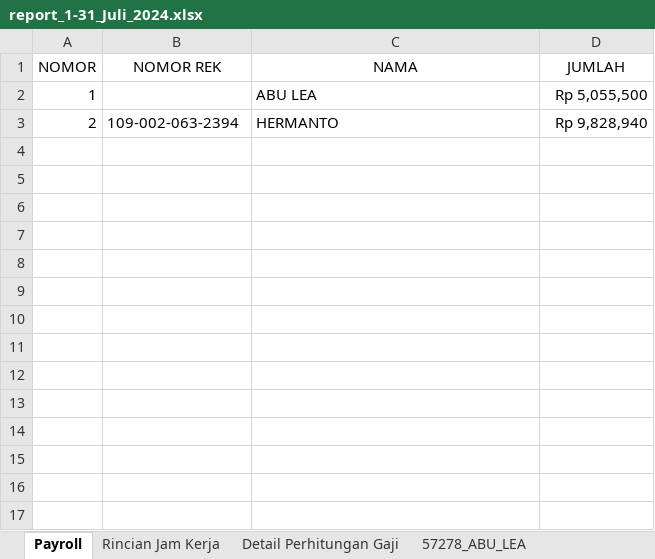
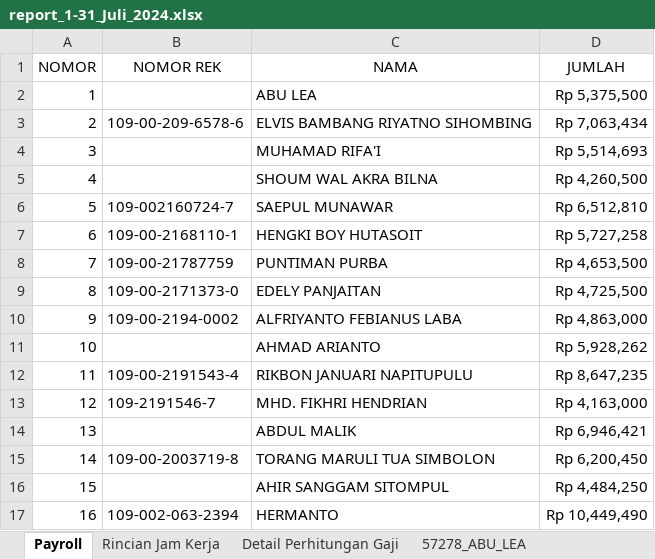
Before and after one commit to stxfkim/daytonna_mps, an Excel workbook: output/report_1-31_Juli_2024.xlsx, sheet Payroll, drawn as a sheet; values as stored, in another font and other column widths than the file's, no borders; the diff names each change by its address in the sheet, - before the commit and + after, or states it on an @@ line.

```diff
--- a/output/report_1-31_Juli_2024.xlsx (sheet Payroll)
+++ b/output/report_1-31_Juli_2024.xlsx (sheet Payroll)
-D2 (JUMLAH): Rp 5,055,500
+D2 (JUMLAH): Rp 5,375,500
-B3 (NOMOR REK): 109-002-063-2394
+B3 (NOMOR REK): 109-00-209-6578-6
-C3 (NAMA): HERMANTO
+C3 (NAMA): ELVIS BAMBANG RIYATNO SIHOMBING
-D3 (JUMLAH): Rp 9,828,940
+D3 (JUMLAH): Rp 7,063,434
+row 4: 3 |  | MUHAMAD RIFA'I | Rp 5,514,693
+row 5: 4 |  | SHOUM WAL AKRA BILNA | Rp 4,260,500
+row 6: 5 | 109-002160724-7 | SAEPUL MUNAWAR | Rp 6,512,810
+row 7: 6 | 109-00-2168110-1 | HENGKI BOY HUTASOIT | Rp 5,727,258
+row 8: 7 | 109-00-21787759 | PUNTIMAN PURBA | Rp 4,653,500
+row 9: 8 | 109-00-2171373-0 | EDELY PANJAITAN | Rp 4,725,500
+row 10: 9 | 109-00-2194-0002 | ALFRIYANTO FEBIANUS LABA | Rp 4,863,000
+row 11: 10 |  | AHMAD ARIANTO | Rp 5,928,262
+row 12: 11 | 109-00-2191543-4 | RIKBON JANUARI NAPITUPULU | Rp 8,647,235
+row 13: 12 | 109-2191546-7 | MHD. FIKHRI HENDRIAN | Rp 4,163,000
+row 14: 13 |  | ABDUL MALIK | Rp 6,946,421
+row 15: 14 | 109-00-2003719-8 | TORANG MARULI TUA SIMBOLON | Rp 6,200,450
+row 16: 15 |  | AHIR SANGGAM SITOMPUL | Rp 4,484,250
+row 17: 16 | 109-002-063-2394 | HERMANTO | Rp 10,449,490
```
Also changed, not shown: sheet Detail Perhitungan Gaji, sheet Rincian Jam Kerja, sheet 57278_ABU_LEA, sheet 57043_HERMANTO, other sheet tabs, template/template_report.xlsx, 8 other files.
